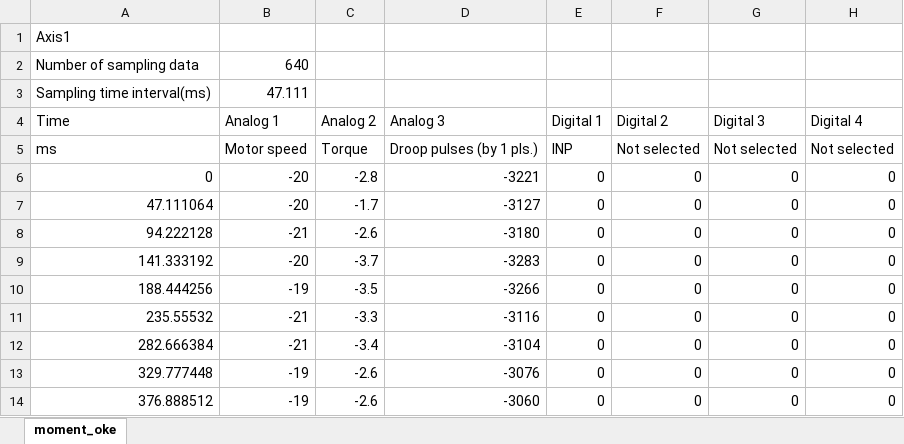
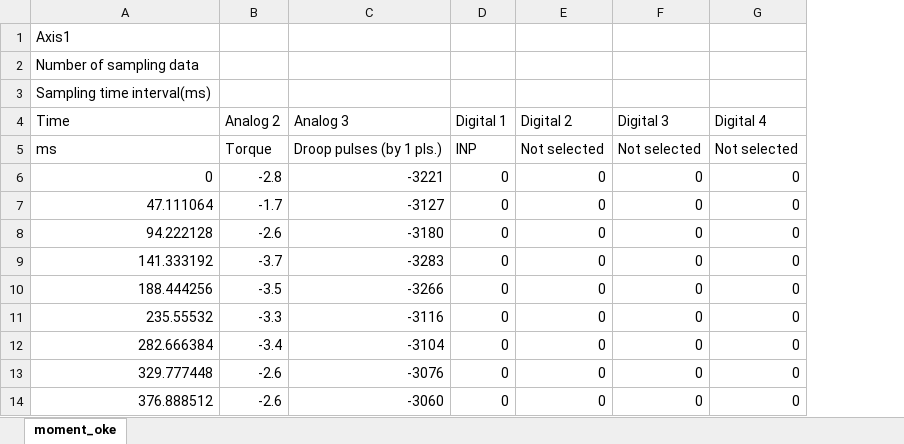
Before and after one commit to TNH510/5_DOF_Robot_Arm, an Excel workbook: docs/final_project/final_test_data/moment/moment_oke.xlsx, sheet moment_oke, drawn as a sheet; only a part is shown; values as stored, in another font and other column widths than the file's, no borders; charts and pictures not drawn; the diff names each change by its address in the sheet, - before the commit and + after, or states it on an @@ line.

Commit message:
update: Add ket qua moment va auto test

```diff
--- a/docs/final_project/final_test_data/moment/moment_oke.xlsx (sheet moment_oke)
+++ b/docs/final_project/final_test_data/moment/moment_oke.xlsx (sheet moment_oke)
-column B (Analog 1), rows 2-3: 640 | 47.111; rows 5-14: Motor speed | -20 | -20 | -21 | -20 | -19 | -21 | -21 | -19 | -19
```
Also changed, not shown: charts or pictures, 17 other files.
